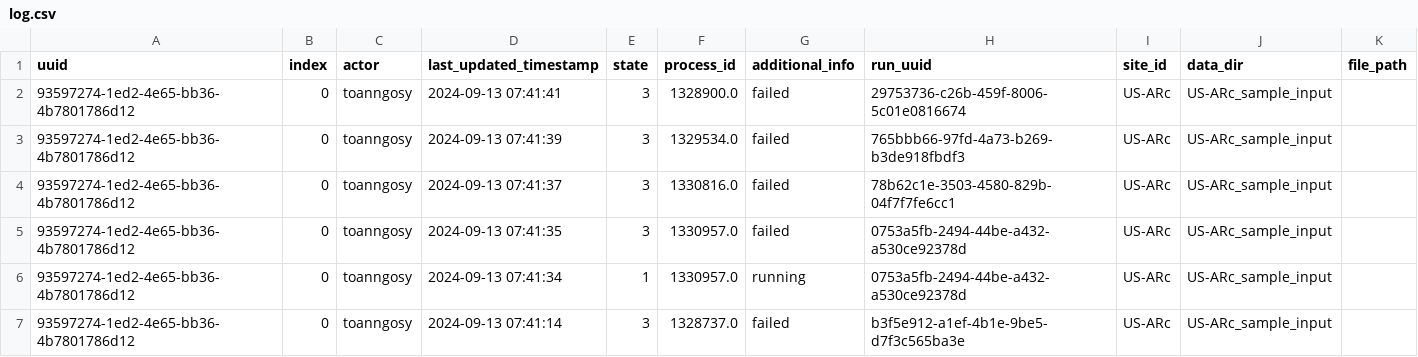
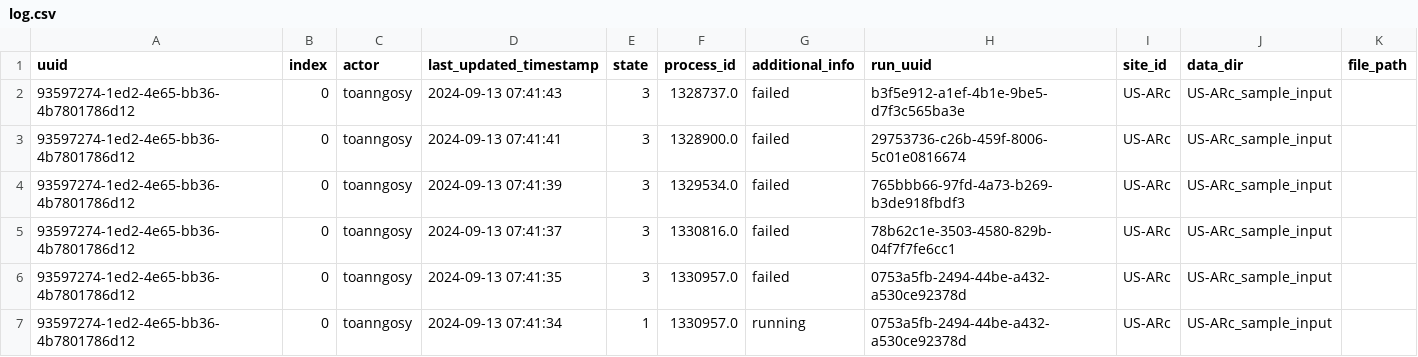
Before and after one commit to toanngosy/test_workflow, a CSV file: report/server/rocky/log.csv, drawn as a sheet; only a part is shown; the shorter side is filled out with more unchanged rows; the diff names each change by its address in the sheet, - before the commit and + after, or states it on an @@ line.

Commit message:
switch to failed for run uuid 93597274-1ed2-4e65-bb36-4b7801786d12-0 at rocky

```diff
--- a/report/server/rocky/log.csv
+++ b/report/server/rocky/log.csv
+row 2: 93597274-1ed2-4e65-bb36-4b7801786d12 | 0 | toanngosy | 2024-09-13 07:41:43 | 3 | 1328737.0 | failed | b3f5e912-a1ef-4b1e-9be5-d7f3c565ba3e | US-ARc | US-ARc_sample_input
```
